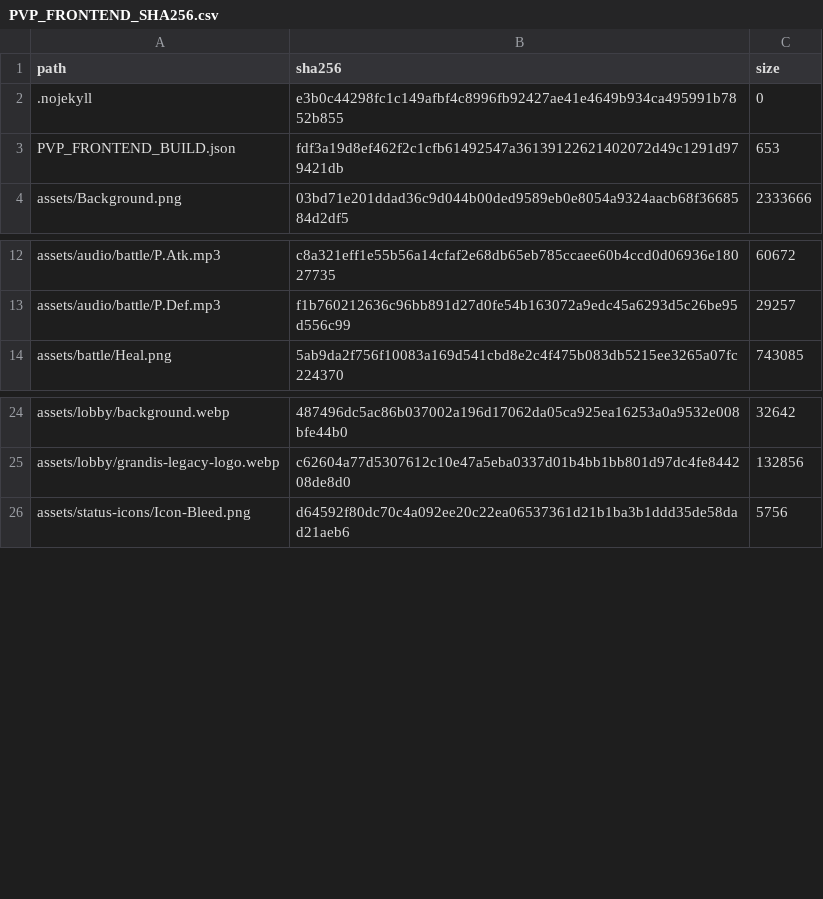
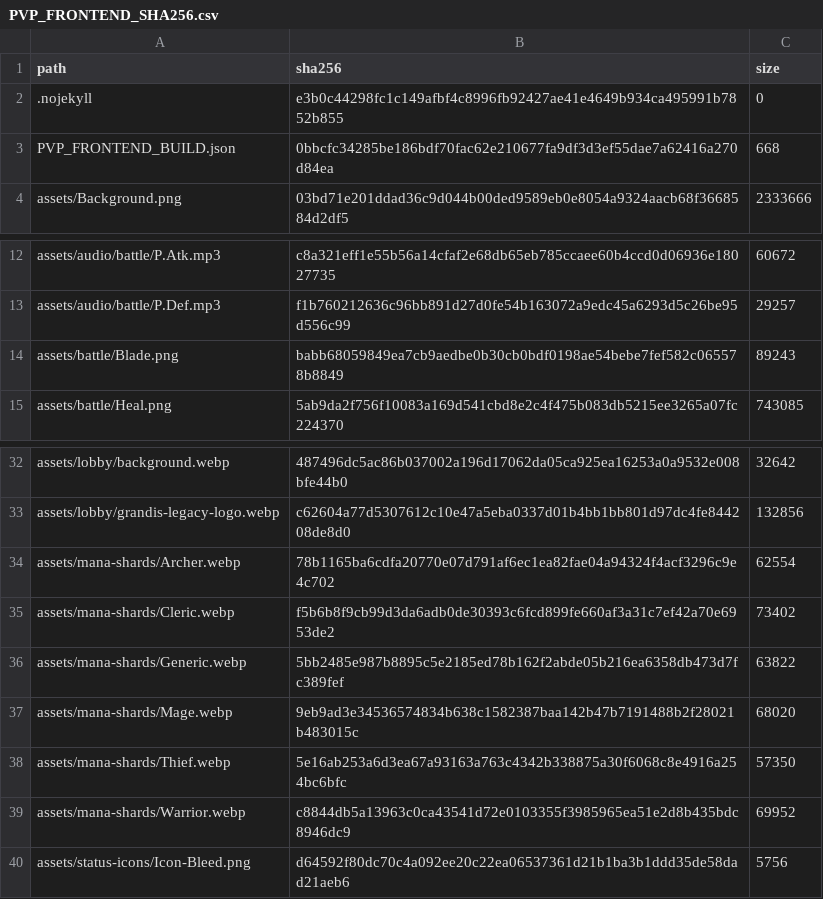
Before and after one commit to GrandisLegacyTCG/GrandisLegacyTCG.github.io, a CSV file: pvp/PVP_FRONTEND_SHA256.csv, drawn as a sheet; only a part is shown, gaps mark what is left out; the diff covers the shown part only.

```diff
--- a/pvp/PVP_FRONTEND_SHA256.csv
+++ b/pvp/PVP_FRONTEND_SHA256.csv
@@ -2,3 +2,3 @@ path,sha256,size
 ".nojekyll","e3b0c44298fc1c149afbf4c8996fb92427ae41e4649b934ca495991b7852b855","0"
-"PVP_FRONTEND_BUILD.json","fdf3a19d8ef462f2c1cfb61492547a36139122621402072d49c1291d979421db","653"
+"PVP_FRONTEND_BUILD.json","0bbcfc34285be186bdf70fac62e210677fa9df3d3ef55dae7a62416a270d84ea","668"
 "assets/Background.png","03bd71e201ddad36c9d044b00ded9589eb0e8054a9324aacb68f3668584d2df5","2333666"
@@ -13,2 +13,3 @@ path,sha256,size
 "assets/audio/battle/P.Def.mp3","f1b760212636c96bb891d27d0fe54b163072a9edc45a6293d5c26be95d556c99","29257"
+"assets/battle/Blade.png","babb68059849ea7cb9aedbe0b30cb0bdf0198ae54bebe7fef582c065578b8849","89243"
 "assets/battle/Heal.png","5ab9da2f756f10083a169d541cbd8e2c4f475b083db5215ee3265a07fc224370","743085"
@@ -25,2 +33,8 @@ path,sha256,size
 "assets/lobby/grandis-legacy-logo.webp","c62604a77d5307612c10e47a5eba0337d01b4bb1bb801d97dc4fe844208de8d0","132856"
+"assets/mana-shards/Archer.webp","78b1165ba6cdfa20770e07d791af6ec1ea82fae04a94324f4acf3296c9e4c702","62554"
+"assets/mana-shards/Cleric.webp","f5b6b8f9cb99d3da6adb0de30393c6fcd899fe660af3a31c7ef42a70e6953de2","73402"
+"assets/mana-shards/Generic.webp","5bb2485e987b8895c5e2185ed78b162f2abde05b216ea6358db473d7fc389fef","63822"
+"assets/mana-shards/Mage.webp","9eb9ad3e34536574834b638c1582387baa142b47b7191488b2f28021b483015c","68020"
+"assets/mana-shards/Thief.webp","5e16ab253a6d3ea67a93163a763c4342b338875a30f6068c8e4916a254bc6bfc","57350"
+"assets/mana-shards/Warrior.webp","c8844db5a13963c0ca43541d72e0103355f3985965ea51e2d8b435bdc8946dc9","69952"
 "assets/status-icons/Icon-Bleed.png","d64592f80dc70c4a092ee20c22ea06537361d21b1ba3b1ddd35de58dad21aeb6","5756"
```
Also changed, not shown: 9 added rows and 21 edited cells elsewhere in this file, FILE_MANIFEST_SHA256.csv, 58 other files.
